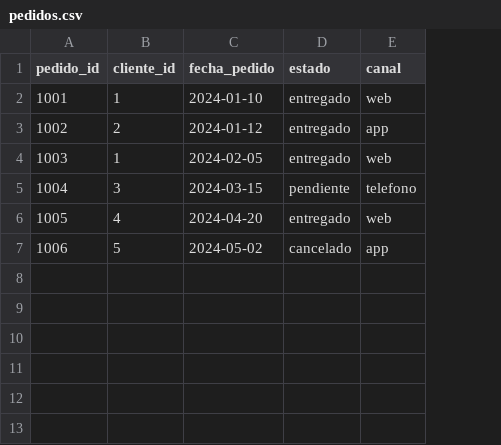
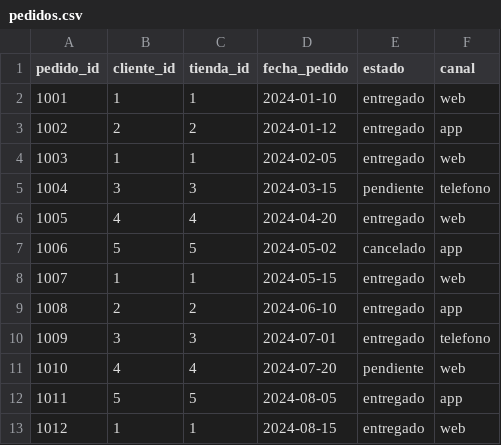
Before and after one commit to CARRILLOJARA96/dbt-retail-analytics, a CSV file: raw_data/pedidos.csv, drawn as a sheet; the diff names each change by its address in the sheet, - before the commit and + after, or states it on an @@ line.

Commit message:
Arquitectura Medallion con Data Vault 2.0 multi-source (ERP, CRM, E-commerce)

```diff
--- a/raw_data/pedidos.csv
+++ b/raw_data/pedidos.csv
+column C (tienda_id), rows 2-7: 1 | 2 | 1 | 3 | 4 | 5
+row 8: 1007 | 1 | 1 | 2024-05-15 | entregado | web
+row 9: 1008 | 2 | 2 | 2024-06-10 | entregado | app
+row 10: 1009 | 3 | 3 | 2024-07-01 | entregado | telefono
+row 11: 1010 | 4 | 4 | 2024-07-20 | pendiente | web
+row 12: 1011 | 5 | 5 | 2024-08-05 | entregado | app
+row 13: 1012 | 1 | 1 | 2024-08-15 | entregado | web
```
Also changed, not shown: raw_data/clientes.csv, 57 other files.
